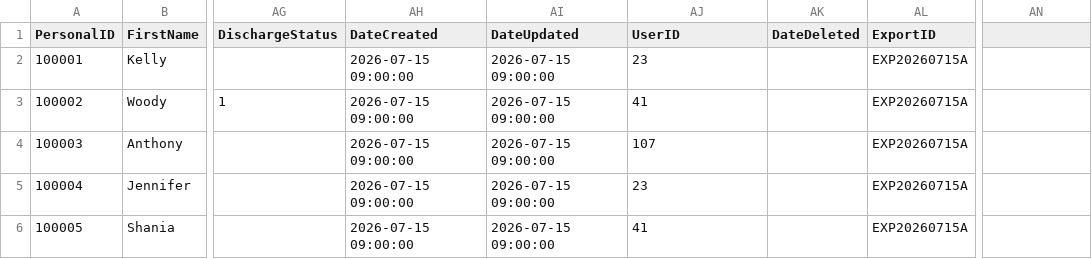
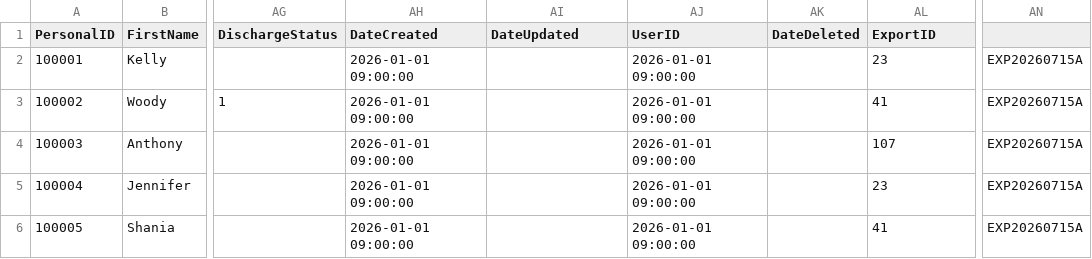
Before and after one commit to oliverandcode/synthetic-hmis-exports, a CSV file: mock_datasets/HUD-2026/minimal/Client.csv, drawn as a sheet; only a part is shown, gaps mark what is left out; the diff names each change by its address in the sheet, - before the commit and + after, or states it on an @@ line.

Commit message:
updated DateCreated and DateUpdated for all existing CSVs

```diff
--- a/mock_datasets/HUD-2026/minimal/Client.csv
+++ b/mock_datasets/HUD-2026/minimal/Client.csv
-AH2:AH6 (DateCreated): 2026-07-15 09:00:00
+AH2:AH6 (DateCreated): 2026-01-01 09:00:00
-AI2:AI6 (DateUpdated): 2026-07-15 09:00:00
+AI2:AI6 (DateUpdated): (empty)
-AJ2 (UserID): 23
+AJ2 (UserID): 2026-01-01 09:00:00
-AL2 (ExportID): EXP20260715A
+AL2 (ExportID): 23
-AN2:AN6: (empty)
+AN2:AN6: EXP20260715A
-AJ3 (UserID): 41
+AJ3 (UserID): 2026-01-01 09:00:00
-AL3 (ExportID): EXP20260715A
+AL3 (ExportID): 41
-AJ4 (UserID): 107
+AJ4 (UserID): 2026-01-01 09:00:00
-AL4 (ExportID): EXP20260715A
+AL4 (ExportID): 107
-AJ5 (UserID): 23
+AJ5 (UserID): 2026-01-01 09:00:00
-AL5 (ExportID): EXP20260715A
+AL5 (ExportID): 23
-AJ6 (UserID): 41
+AJ6 (UserID): 2026-01-01 09:00:00
-AL6 (ExportID): EXP20260715A
+AL6 (ExportID): 41
```
Also changed, not shown: mock_datasets/HUD-2026/minimal/CustomClientGender.csv, mock_datasets/HUD-2026/minimal/Organization.csv, 3 other files.
